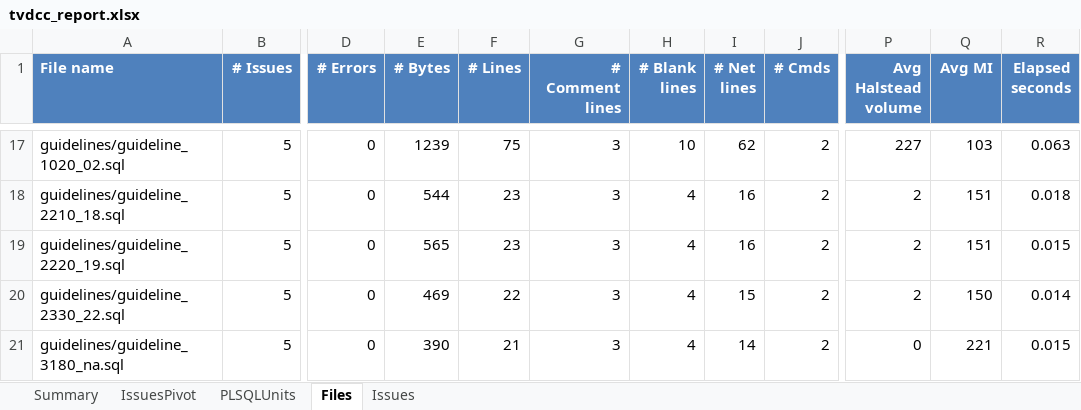
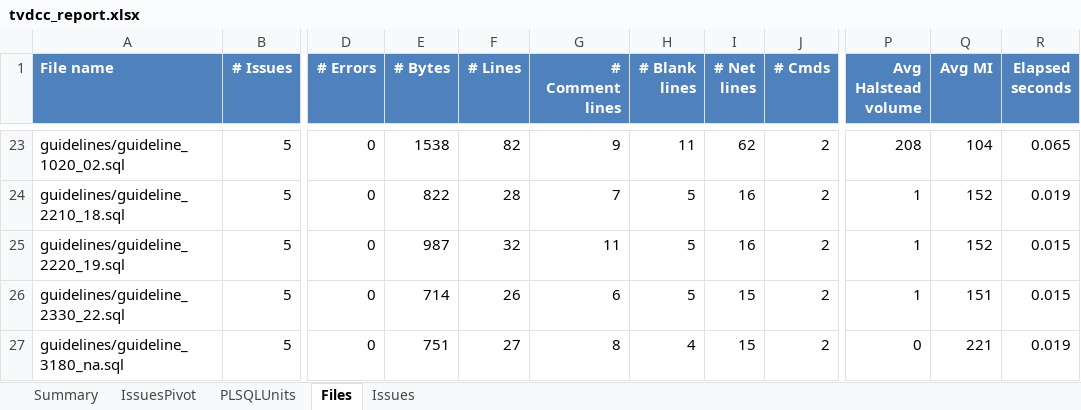
Before and after one commit to Trivadis/plsql-cop-cli, an Excel workbook: docs/tvdcc_report.xlsx, sheet Files, drawn as a sheet; only a part is shown, gaps mark what is left out; values as stored, in another font and other column widths than the file's, no borders; addresses are those after the commit; the diff covers the shown part only; the diff names each change by its address in the sheet, - before the commit and + after, or states it on an @@ line.

```diff
--- a/docs/tvdcc_report.xlsx (sheet Files)
+++ b/docs/tvdcc_report.xlsx (sheet Files)
-E23 (# Bytes): 1239
+E23 (# Bytes): 1538
-F23 (# Lines): 75
+F23 (# Lines): 82
-G23 (# Comment lines): 3
+G23 (# Comment lines): 9
-H23 (# Blank lines): 10
+H23 (# Blank lines): 11
-P23 (Avg Halstead volume): 227
+P23 (Avg Halstead volume): 208
-Q23 (Avg MI): 103
+Q23 (Avg MI): 104
-R23 (Elapsed seconds): 0.063
+R23 (Elapsed seconds): 0.065
-E24 (# Bytes): 544
+E24 (# Bytes): 822
-F24 (# Lines): 23
+F24 (# Lines): 28
-G24 (# Comment lines): 3
+G24 (# Comment lines): 7
-H24:H26 (# Blank lines): 4
+H24:H26 (# Blank lines): 5
-P24:P26 (Avg Halstead volume): 2
+P24:P26 (Avg Halstead volume): 1
-Q24:Q25 (Avg MI): 151
+Q24:Q25 (Avg MI): 152
-R24 (Elapsed seconds): 0.018
+R24 (Elapsed seconds): 0.019
-E25 (# Bytes): 565
+E25 (# Bytes): 987
-F25 (# Lines): 23
+F25 (# Lines): 32
-G25 (# Comment lines): 3
+G25 (# Comment lines): 11
-E26 (# Bytes): 469
+E26 (# Bytes): 714
-F26 (# Lines): 22
+F26 (# Lines): 26
-G26 (# Comment lines): 3
+G26 (# Comment lines): 6
-Q26 (Avg MI): 150
+Q26 (Avg MI): 151
-R26 (Elapsed seconds): 0.014
+R26 (Elapsed seconds): 0.015
-E27 (# Bytes): 390
+E27 (# Bytes): 751
-F27 (# Lines): 21
+F27 (# Lines): 27
-G27 (# Comment lines): 3
+G27 (# Comment lines): 8
-I27 (# Net lines): 14
+I27 (# Net lines): 15
-R27 (Elapsed seconds): 0.015
+R27 (Elapsed seconds): 0.019
```
Also changed, not shown: 34 added rows, 12 removed rows, 493 edited cells and cell formats elsewhere in this sheet, sheet Issues, sheet PLSQLUnits, sheet Summary, 1 other file.
